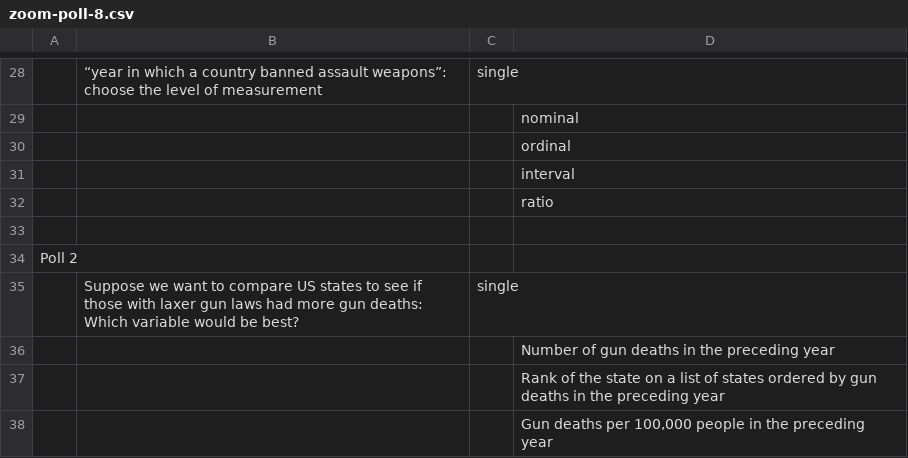
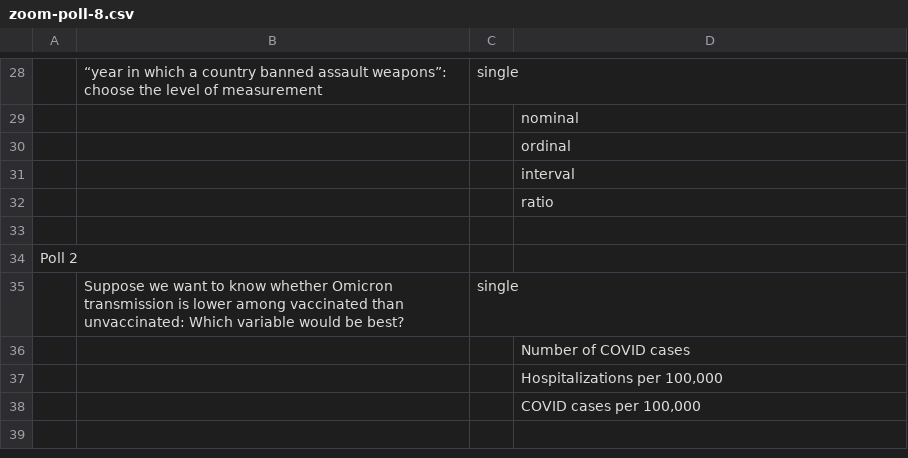
Before and after one commit to mdweaver/mdweaver.github.io, a CSV file: poli110/lecture_8/zoom-poll-8.csv, drawn as a sheet; only a part is shown, gaps mark what is left out.

```diff
--- a/poli110/lecture_8/zoom-poll-8.csv
+++ b/poli110/lecture_8/zoom-poll-8.csv
@@ -34,5 +34,5 @@
 "Poll 2",,,
-,"Suppose we want to compare US states to see if those with laxer gun laws had more gun deaths: Which variable would be best?","single",
-,,,"Number of gun deaths in the preceding year"
-,,,"Rank of the state on a list of states ordered by gun deaths in the preceding year"
-,,,"Gun deaths per 100,000 people in the preceding year"
+,"Suppose we want to know whether Omicron transmission is lower among vaccinated than unvaccinated: Which variable would be best?","single",
+,,,"Number of COVID cases"
+,,,"Hospitalizations per 100,000"
+,,,"COVID cases per 100,000"
```
Also changed, not shown: 4 other files.
